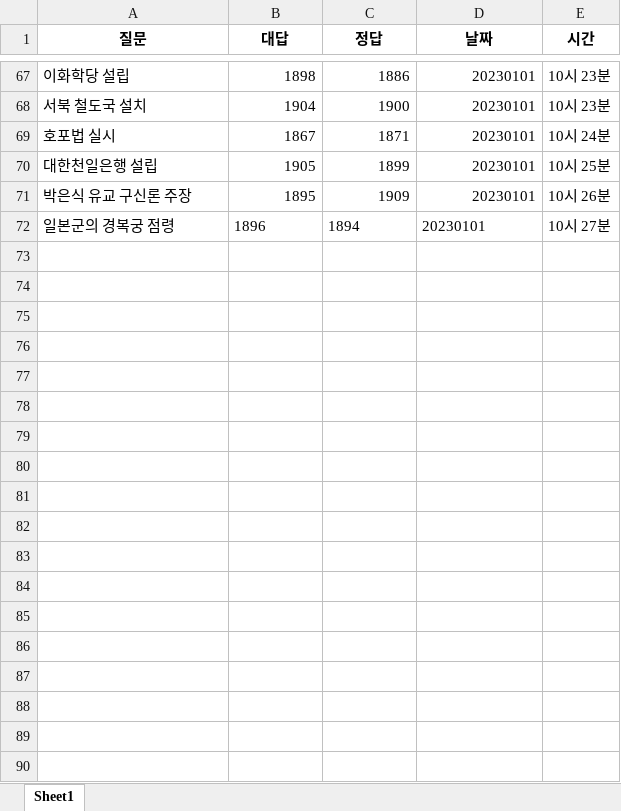
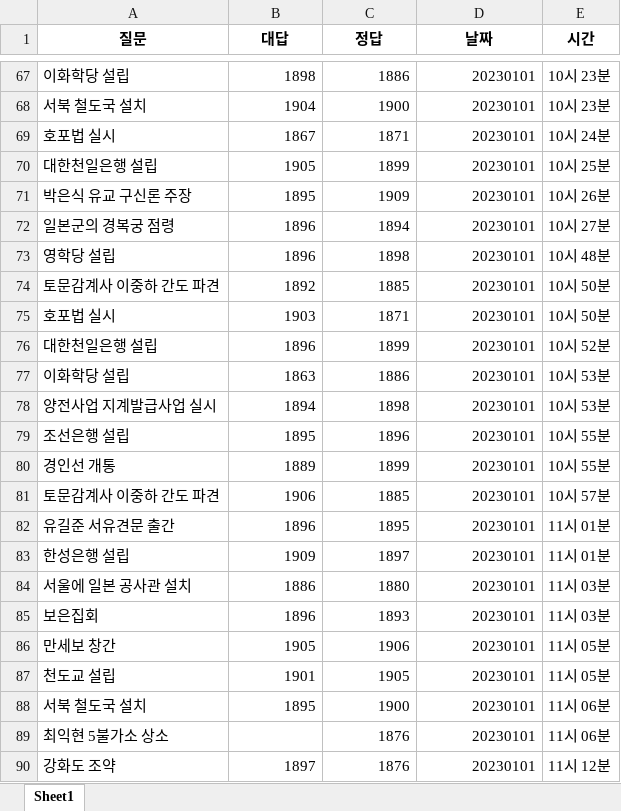
Before and after one commit to Choisignal/Private-Quizlet, an Excel workbook: 학습자료/단답형/오답노트/오답노트_무한반복_객관식_개항기.xlsx, sheet Sheet1, drawn as a sheet; only a part is shown, gaps mark what is left out; values as stored, in another font and other column widths than the file's, no borders; the diff covers the shown part only; the diff names each change by its address in the sheet, - before the commit and + after, or states it on an @@ line.

```diff
--- a/학습자료/단답형/오답노트/오답노트_무한반복_객관식_개항기.xlsx (sheet Sheet1)
+++ b/학습자료/단답형/오답노트/오답노트_무한반복_객관식_개항기.xlsx (sheet Sheet1)
-B72:D72 alignment: left
+B72:D72 alignment: right
+row 73: 영학당 설립 | 1896 | 1898 | 20230101 | 10시 48분
+row 74: 토문감계사 이중하 간도 파견 | 1892 | 1885 | 20230101 | 10시 50분
+row 75: 호포법 실시 | 1903 | 1871 | 20230101 | 10시 50분
+row 76: 대한천일은행 설립 | 1896 | 1899 | 20230101 | 10시 52분
+row 77: 이화학당 설립 | 1863 | 1886 | 20230101 | 10시 53분
+row 78: 양전사업 지계발급사업 실시 | 1894 | 1898 | 20230101 | 10시 53분
+row 79: 조선은행 설립 | 1895 | 1896 | 20230101 | 10시 55분
+row 80: 경인선 개통 | 1889 | 1899 | 20230101 | 10시 55분
+row 81: 토문감계사 이중하 간도 파견 | 1906 | 1885 | 20230101 | 10시 57분
+row 82: 유길준 서유견문 출간 | 1896 | 1895 | 20230101 | 11시 01분
+row 83: 한성은행 설립 | 1909 | 1897 | 20230101 | 11시 01분
+row 84: 서울에 일본 공사관 설치 | 1886 | 1880 | 20230101 | 11시 03분
+row 85: 보은집회 | 1896 | 1893 | 20230101 | 11시 03분
+row 86: 만세보 창간 | 1905 | 1906 | 20230101 | 11시 05분
+row 87: 천도교 설립 | 1901 | 1905 | 20230101 | 11시 05분
+row 88: 서북 철도국 설치 | 1895 | 1900 | 20230101 | 11시 06분
+row 89: 최익현 5불가소 상소 |  | 1876 | 20230101 | 11시 06분
+row 90: 강화도 조약 | 1897 | 1876 | 20230101 | 11시 12분
```
Also changed, not shown: 28 added rows elsewhere in this sheet, 학습시간.xlsx, 학습자료/단답형/개항기.xlsx, 1 other file.
